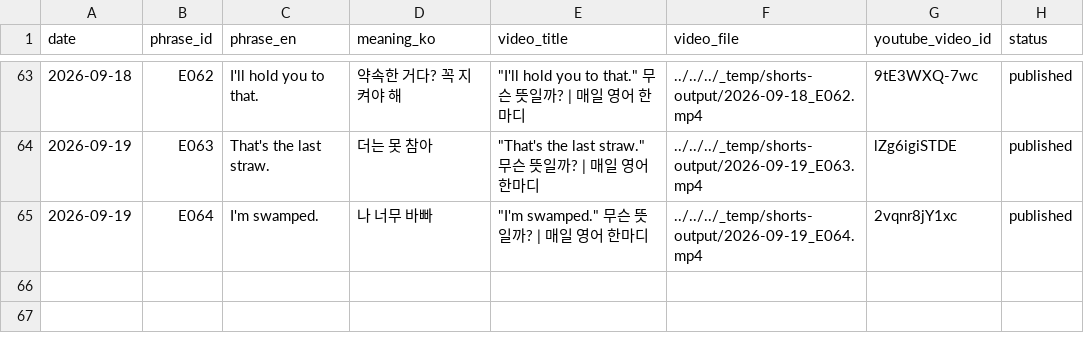
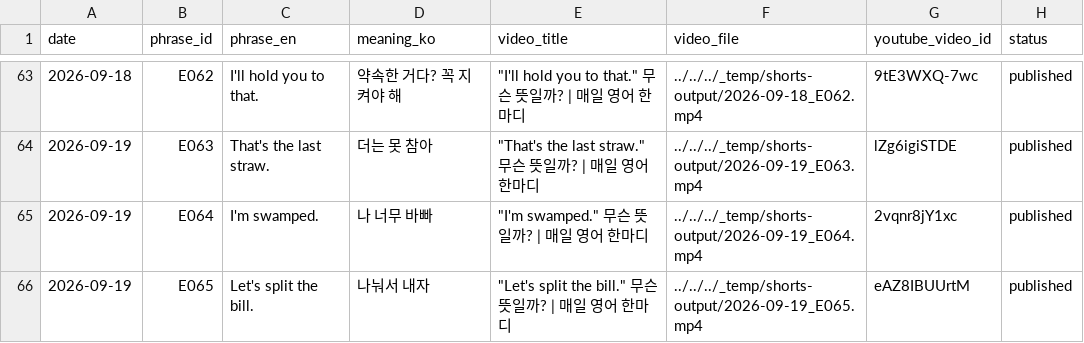
Before and after one commit to 1230-png/Soop1230, a CSV file: channel_200y3b/used_log.csv, drawn as a sheet; only a part is shown, gaps mark what is left out.

```diff
--- a/channel_200y3b/used_log.csv
+++ b/channel_200y3b/used_log.csv
@@ -65 +65,2 @@ date,phrase_id,phrase_en,meaning_ko,video_title,video_file,youtube_video_id,stat
 2026-09-19,E064,I'm swamped.,나 너무 바빠,"""I'm swamped."" 무슨 뜻일까? | 매일 영어 한마디",../../../_temp/shorts-output/2026-09-19_E064.mp4,2vqnr8jY1xc,published
+2026-09-19,E065,Let's split the bill.,나눠서 내자,"""Let's split the bill."" 무슨 뜻일까? | 매일 영어 한마디",../../../_temp/shorts-output/2026-09-19_E065.mp4,eAZ8IBUUrtM,published
```
